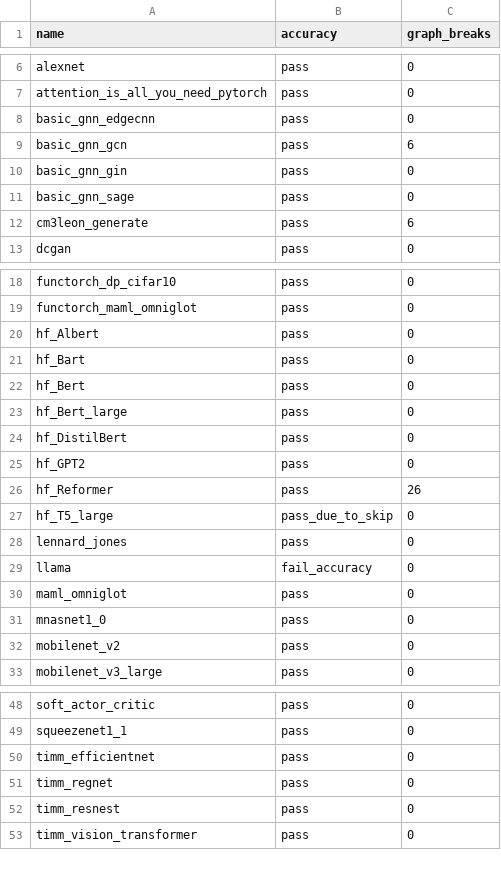
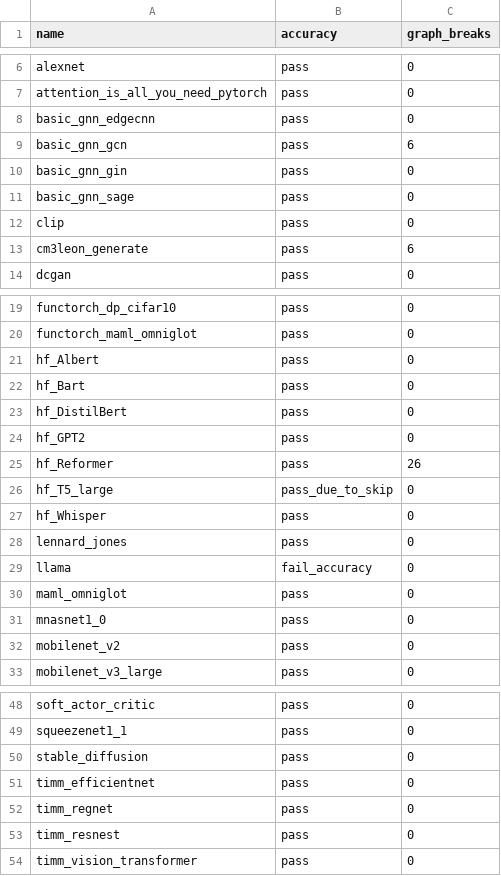
Before and after one commit to HabanaAI/pytorch-fork, a CSV file: benchmarks/dynamo/ci_expected_accuracy/inductor_torchbench_dynamic_inference.csv, drawn as a sheet; only a part is shown, gaps mark what is left out.

Commit message:
torchbench pin upd: hf auth token, clip, whisper, llamav2, sd (#106009)
Includes stable diffusion, whisper, llama7b and clip

To get this to work I had to Pass in hf auth token to all ci jobs, github does not pass in secrets from parent to child automatically. There's a likelihood HF will rate limit us in case please revert this PR and I'll work on adding a cache next - cc @voznesenskym @penguinwu @anijain2305 @EikanWang @jgong5 @Guobing-Chen @XiaobingSuper @zhuhaozhe @blzheng @Xia-Weiwen @wenzhe-nrv @jiayisunx @ipiszy @chenyang78 @aakhundov @malfet

Something upstream changed in torchbench too where now `hf_Bert` and `hf_Bert_large` are both failing on some dynamic shape looking error which I'm not sure how to debug yet so for now felt a bit gross but added a skip since others are building on top this work @ezyang

`llamav2_7b_16h` cannot pass through accuracy checks cause it OOMs on deepcloning extra inputs this seems to make it not need to show up in expected numbers csv, will figure this when we update the pin with https://github.com/pytorch/benchmark/pull/1803 cc @H-Huang @xuzhao9 @cpuhrsch

Pull Request resolved: https://github.com/pytorch/pytorch/pull/106009
Approved by: https://github.com/malfet

```diff
--- a/benchmarks/dynamo/ci_expected_accuracy/inductor_torchbench_dynamic_inference.csv
+++ b/benchmarks/dynamo/ci_expected_accuracy/inductor_torchbench_dynamic_inference.csv
@@ -11,2 +11,3 @@ basic_gnn_gin,pass,0
 basic_gnn_sage,pass,0
+clip,pass,0
 cm3leon_generate,pass,6
@@ -21,4 +22,2 @@ hf_Albert,pass,0
 hf_Bart,pass,0
-hf_Bert,pass,0
-hf_Bert_large,pass,0
 hf_DistilBert,pass,0
@@ -27,2 +26,3 @@ hf_Reformer,pass,26
 hf_T5_large,pass_due_to_skip,0
+hf_Whisper,pass,0
 lennard_jones,pass,0
@@ -49,2 +49,3 @@ soft_actor_critic,pass,0
 squeezenet1_1,pass,0
+stable_diffusion,pass,0
 timm_efficientnet,pass,0
```
Also changed, not shown: benchmarks/dynamo/ci_expected_accuracy/inductor_torchbench_inference.csv, 9 other files.
